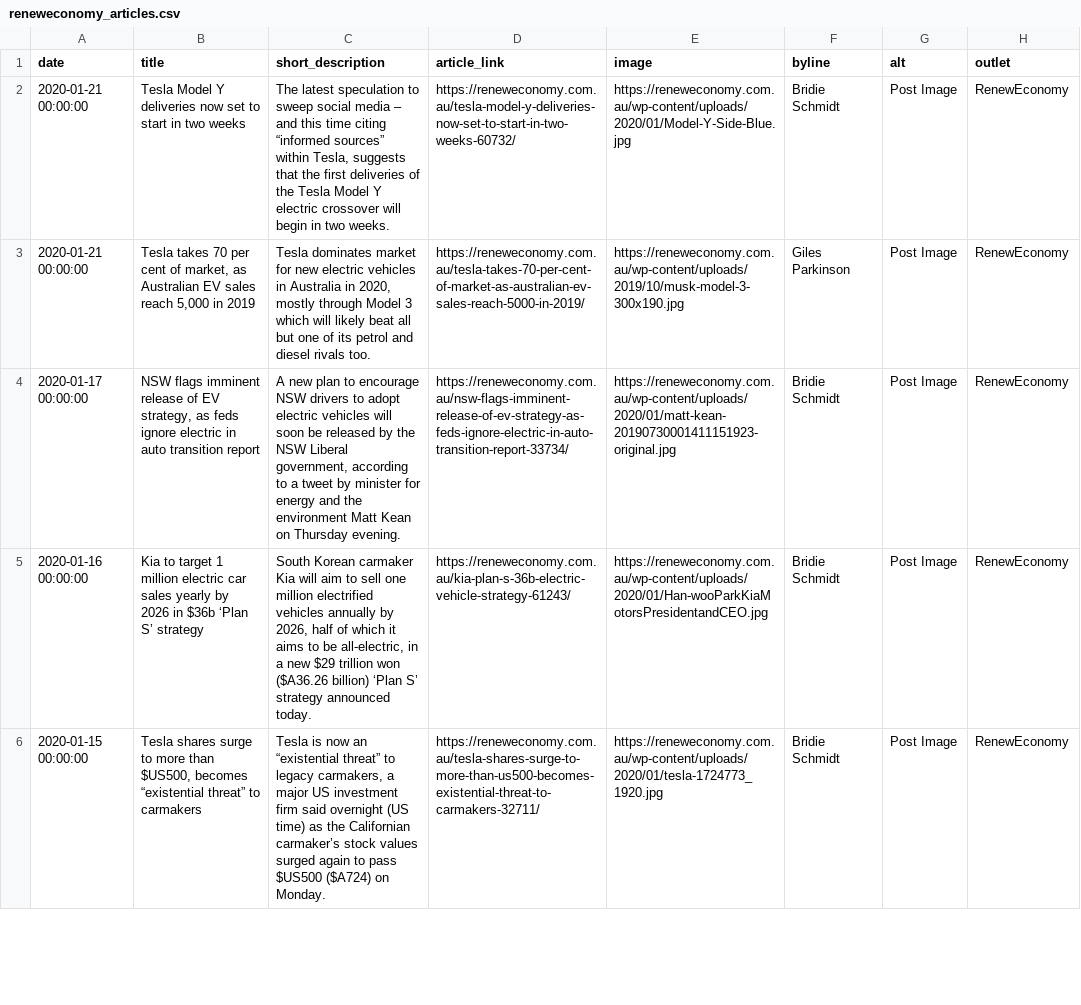
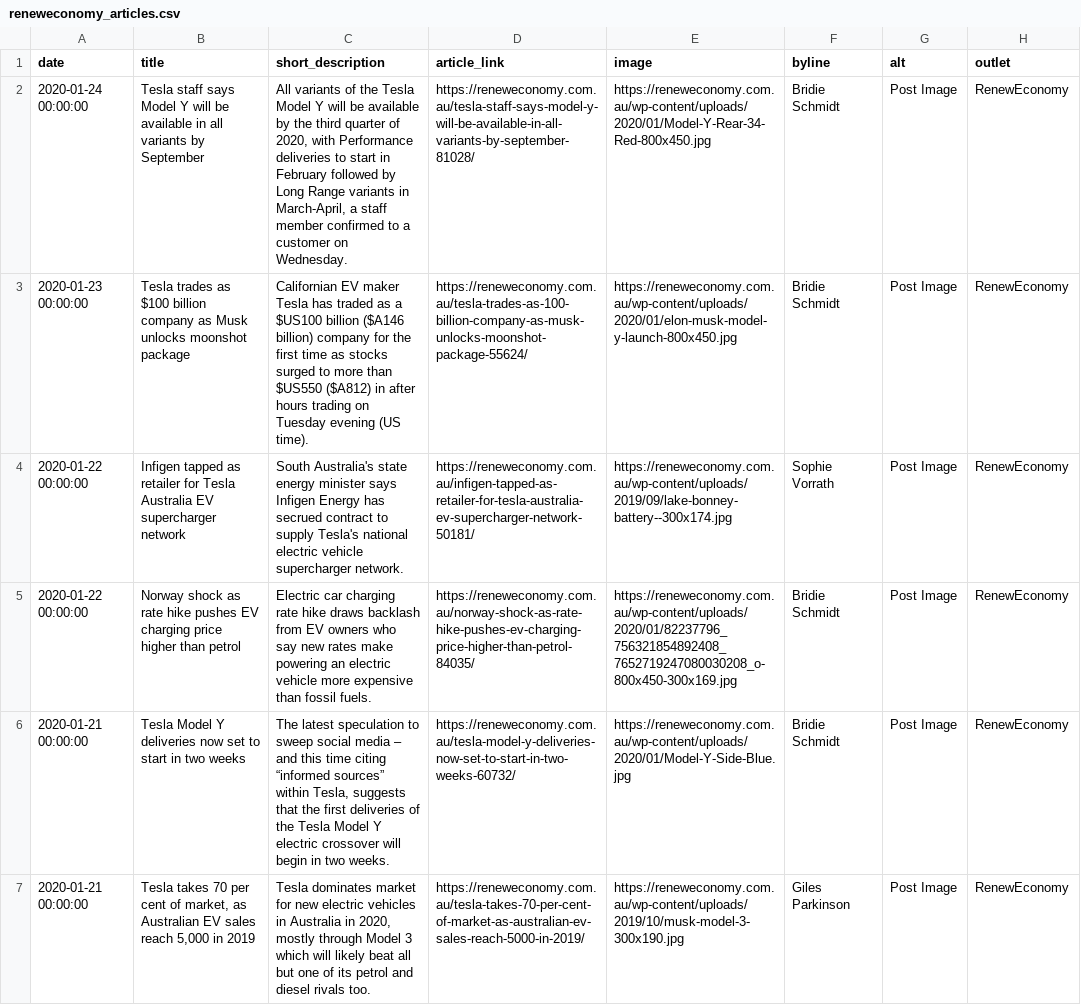
Before and after one commit to John-Silvester/EVNews, a CSV file: reneweconomy_articles.csv, drawn as a sheet; only a part is shown; the shorter side is filled out with more unchanged rows; the diff names each change by its address in the sheet, - before the commit and + after, or states it on an @@ line.

```diff
--- a/reneweconomy_articles.csv
+++ b/reneweconomy_articles.csv
+row 2: 2020-01-24 00:00:00 | Tesla staff says Model Y will be available in all variants by September | All variants of the Tesla Model Y will be available by the third quarter of 2020, with Performance deliveries to start in February followed by Long Range variants in March-April, a staff member confirmed to a customer on Wednesday. | https://reneweconomy.com.au/tesla-staff-says-model-y-will-be-available-in-all-variants-by-september-81028/ | https://reneweconomy.com.au/wp-content/uploads/2020/01/Model-Y-Rear-34-Red-800x450.jpg | Bridie Schmidt | Post Image | RenewEconomy
+row 3: 2020-01-23 00:00:00 | Tesla trades as $100 billion company as Musk unlocks moonshot package | Californian EV maker Tesla has traded as a $US100 billion ($A146 billion) company for the first time as stocks surged to more than $US550 ($A812) in after hours trading on Tuesday evening (US time). | https://reneweconomy.com.au/tesla-trades-as-100-billion-company-as-musk-unlocks-moonshot-package-55624/ | https://reneweconomy.com.au/wp-content/uploads/2020/01/elon-musk-model-y-launch-800x450.jpg | Bridie Schmidt | Post Image | RenewEconomy
+row 4: 2020-01-22 00:00:00 | Infigen tapped as retailer for Tesla Australia EV supercharger network | South Australia's state energy minister says Infigen Energy has secrued contract to supply Tesla's national electric vehicle supercharger network. | https://reneweconomy.com.au/infigen-tapped-as-retailer-for-tesla-australia-ev-supercharger-network-50181/ | https://reneweconomy.com.au/wp-content/uploads/2019/09/lake-bonney-battery--300x174.jpg | Sophie Vorrath | Post Image | RenewEconomy
+row 5: 2020-01-22 00:00:00 | Norway shock as rate hike pushes EV charging price higher than petrol | Electric car charging rate hike draws backlash from EV owners who say new rates make powering an electric vehicle more expensive than fossil fuels. | https://reneweconomy.com.au/norway-shock-as-rate-hike-pushes-ev-charging-price-higher-than-petrol-84035/ | https://reneweconomy.com.au/wp-content/uploads/2020/01/82237796_756321854892408_7652719247080030208_o-800x450-300x169.jpg | Bridie Schmidt | Post Image | RenewEconomy
```
Also changed, not shown: electrive_articles.csv, evobsession_articles.csv, 9 other files.
